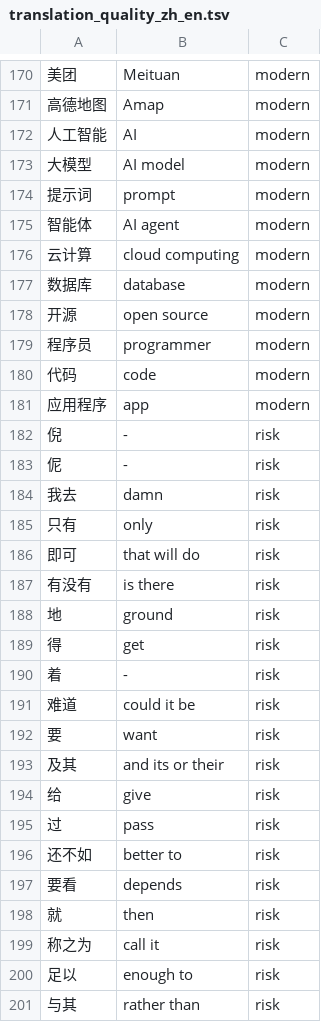
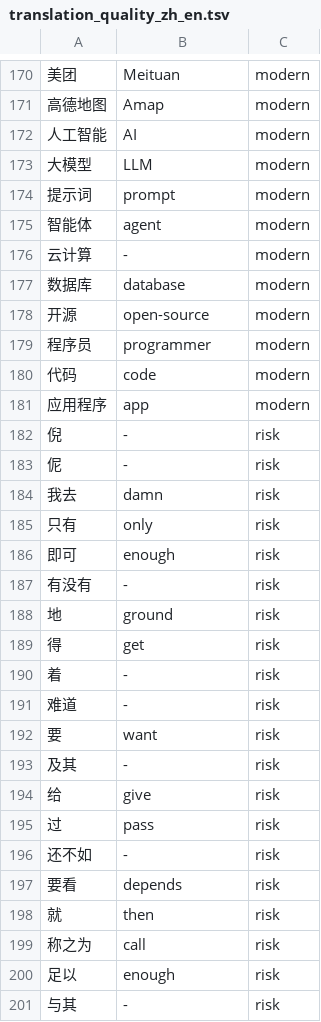
Before and after one commit to littlewindy123/haohao-ime, a TSV file: app/dictionary/cc-cedict/translation_quality_zh_en.tsv, drawn as a sheet; only a part is shown, gaps mark what is left out; the diff covers the shown part only.

```diff
--- a/app/dictionary/cc-cedict/translation_quality_zh_en.tsv
+++ b/app/dictionary/cc-cedict/translation_quality_zh_en.tsv
@@ -172,8 +172,8 @@
 人工智能	AI	modern
-大模型	AI model	modern
+大模型	LLM	modern
 提示词	prompt	modern
-智能体	AI agent	modern
-云计算	cloud computing	modern
+智能体	agent	modern
+云计算	-	modern
 数据库	database	modern
-开源	open source	modern
+开源	open-source	modern
 程序员	programmer	modern
@@ -185,4 +185,4 @@
 只有	only	risk
-即可	that will do	risk
-有没有	is there	risk
+即可	enough	risk
+有没有	-	risk
 地	ground	risk
@@ -190,12 +190,12 @@
 着	-	risk
-难道	could it be	risk
+难道	-	risk
 要	want	risk
-及其	and its or their	risk
+及其	-	risk
 给	give	risk
 过	pass	risk
-还不如	better to	risk
+还不如	-	risk
 要看	depends	risk
 就	then	risk
-称之为	call it	risk
-足以	enough to	risk
-与其	rather than	risk
+称之为	call	risk
+足以	enough	risk
+与其	-	risk
```
Also changed, not shown: 42 edited cells elsewhere in this file, app/dictionary/cc-cedict/common_overrides_zh_en.tsv, 8 other files.
